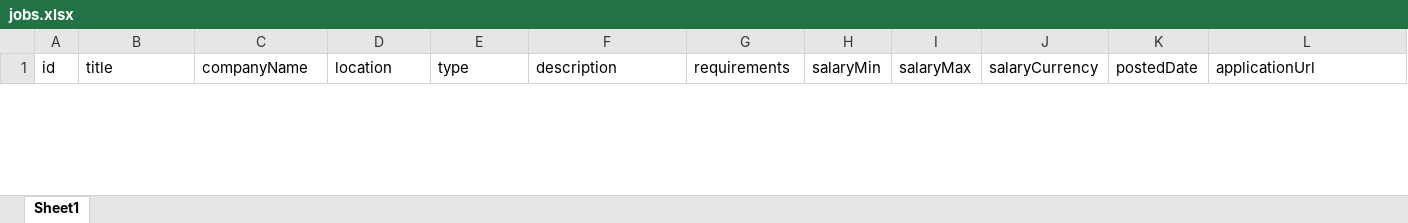
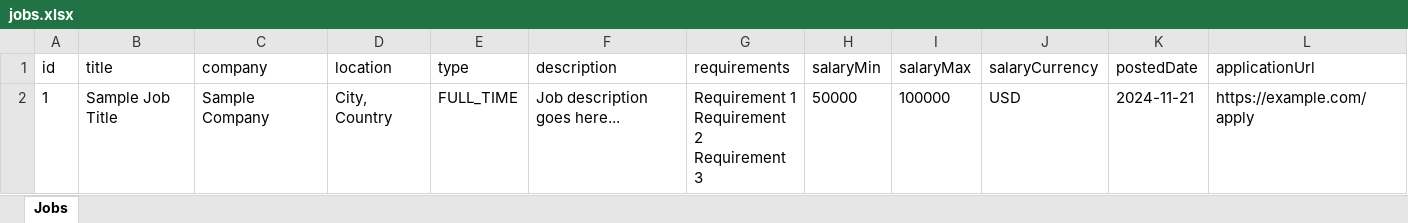
Before and after one commit to vtmworld/sb1-4yzswa3, an Excel workbook: public/data/jobs.xlsx, sheet Jobs, drawn as a sheet; only a part is shown; values as stored, in another font and other column widths than the file's, no borders; rows hold the shown columns only; ↵ is a line break in a cell; the diff covers the shown part only; the diff names each change by its address in the sheet, - before the commit and + after, or states it on an @@ line.

Commit message:
Add files via upload

```diff
--- a/public/data/jobs.xlsx (sheet Jobs)
+++ b/public/data/jobs.xlsx (sheet Jobs)
-sheet tab: Sheet1
+sheet tab: Jobs
-C1: companyName
+C1: company
+row 2: 1 | Sample Job Title | Sample Company | City, Country | FULL_TIME | Job description goes here... | Requirement 1 ↵ Requirement 2 ↵ Requirement 3 | 50000 | 100000 | USD | 2024-11-21 | https://example.com/apply
```
Also changed, not shown: 1 removed row elsewhere in this sheet.
